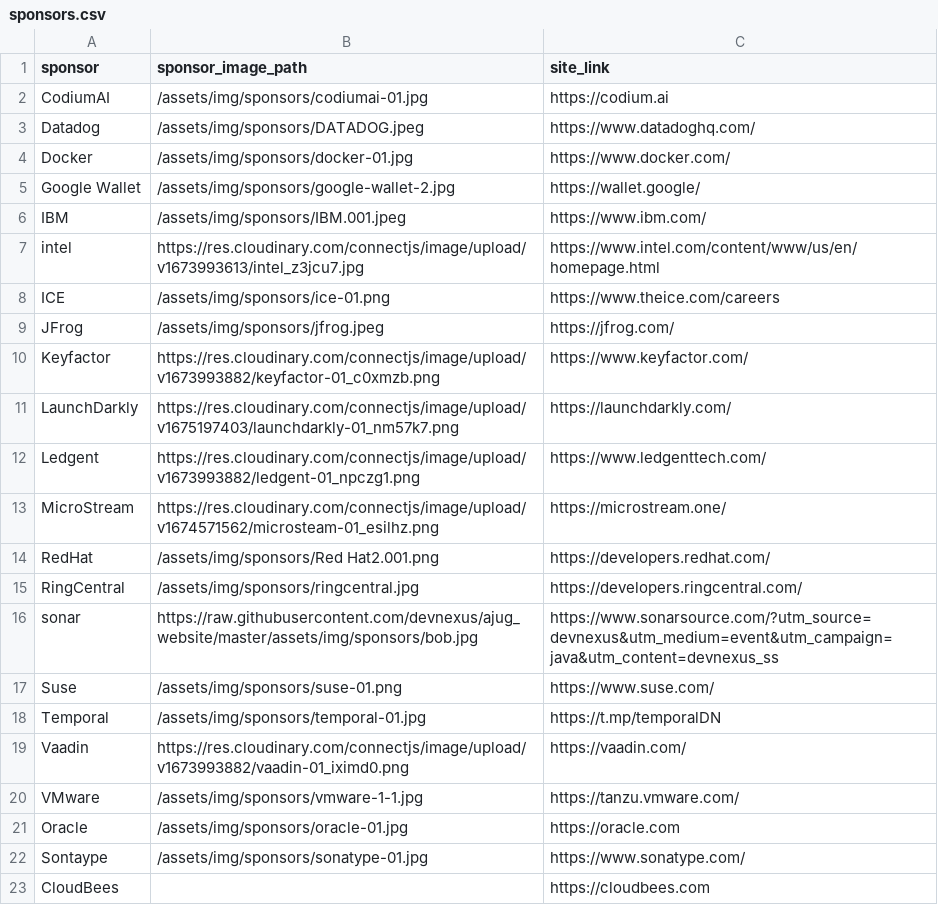
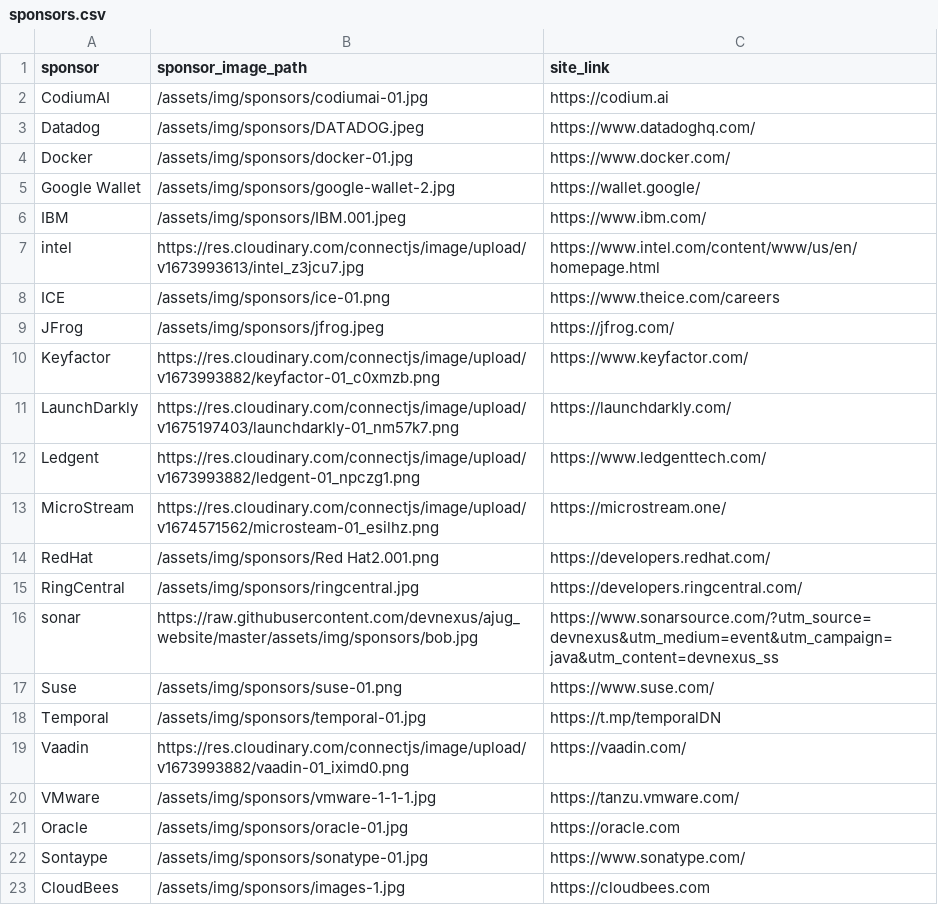
Before and after one commit to lauramoore/ajug_website, a CSV file: _data/sponsors.csv, drawn as a sheet.

```diff
--- a/_data/sponsors.csv
+++ b/_data/sponsors.csv
@@ -19,5 +19,5 @@ Temporal,/assets/img/sponsors/temporal-01.jpg,https://t.mp/temporalDN
 Vaadin,https://res.cloudinary.com/connectjs/image/upload/v1673993882/vaadin-01_iximd0.png,https://vaadin.com/
-VMware,/assets/img/sponsors/vmware-1-1.jpg,https://tanzu.vmware.com/
+VMware,/assets/img/sponsors/vmware-1-1-1.jpg,https://tanzu.vmware.com/
 Oracle,/assets/img/sponsors/oracle-01.jpg,https://oracle.com
 Sontaype,/assets/img/sponsors/sonatype-01.jpg,https://www.sonatype.com/
-CloudBees,,https://cloudbees.com
+CloudBees,/assets/img/sponsors/images-1.jpg,https://cloudbees.com
```
Also changed, not shown: 1 other file.
